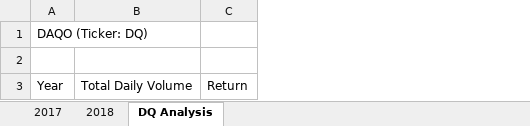
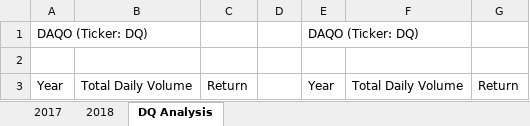
Before and after one commit to Jacqueline-Esbri/Stock_Analysis, an Excel workbook: green_stocks.xlsm, sheet DQ Analysis, drawn as a sheet; values as stored, in another font and other column widths than the file's, no borders; the diff names each change by its address in the sheet, - before the commit and + after, or states it on an @@ line.

```diff
--- a/green_stocks.xlsm (sheet DQ Analysis)
+++ b/green_stocks.xlsm (sheet DQ Analysis)
+column D, empty
+column E, rows 1-3: DAQO (Ticker: DQ) |  | Year
+column F, row 3: Total Daily Volume
+column G, row 3: Return
```
Also changed, not shown: 1 other file.
